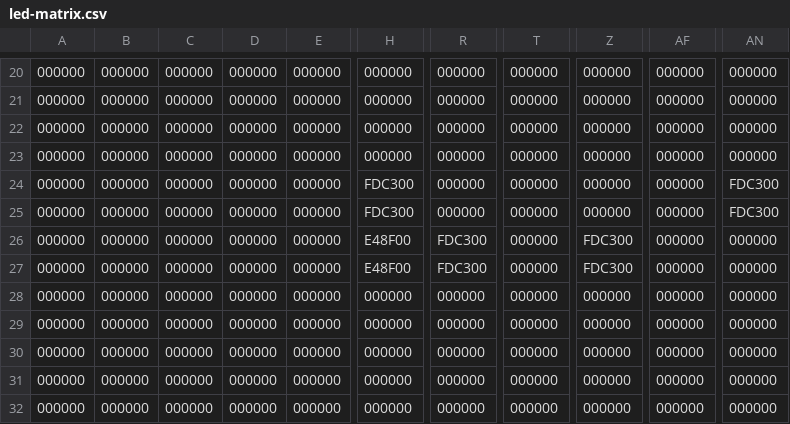
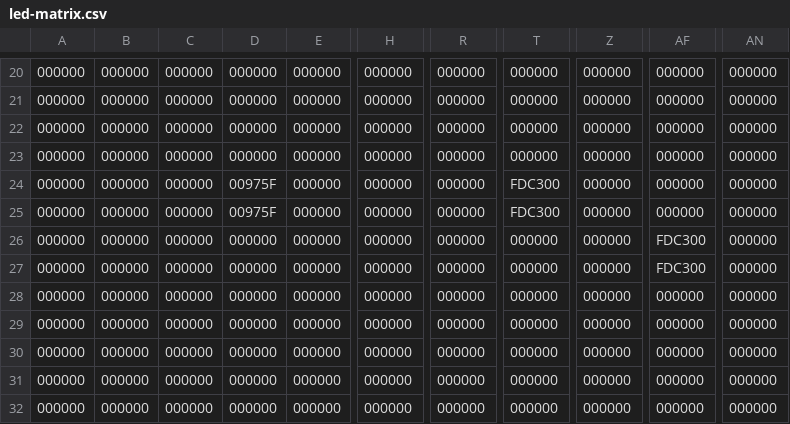
Before and after one commit to lumaghg/rnv-train-monitor, a CSV file: src/led-matrix.csv, drawn as a sheet; only a part is shown, gaps mark what is left out; the diff names each change by its address in the sheet, - before the commit and + after, or states it on an @@ line.

```diff
--- a/src/led-matrix.csv
+++ b/src/led-matrix.csv
-D24:D25: 000000
+D24:D25: 00975F
-H24:H25: FDC300
+H24:H25: 000000
-T24:T25: 000000
+T24:T25: FDC300
-AN24:AN25: FDC300
+AN24:AN25: 000000
-H26:H27: E48F00
+H26:H27: 000000
-R26:R27: FDC300
+R26:R27: 000000
-Z26:Z27: FDC300
+Z26:Z27: 000000
-AF26:AF27: 000000
+AF26:AF27: FDC300
```
Also changed, not shown: 4 other files.
